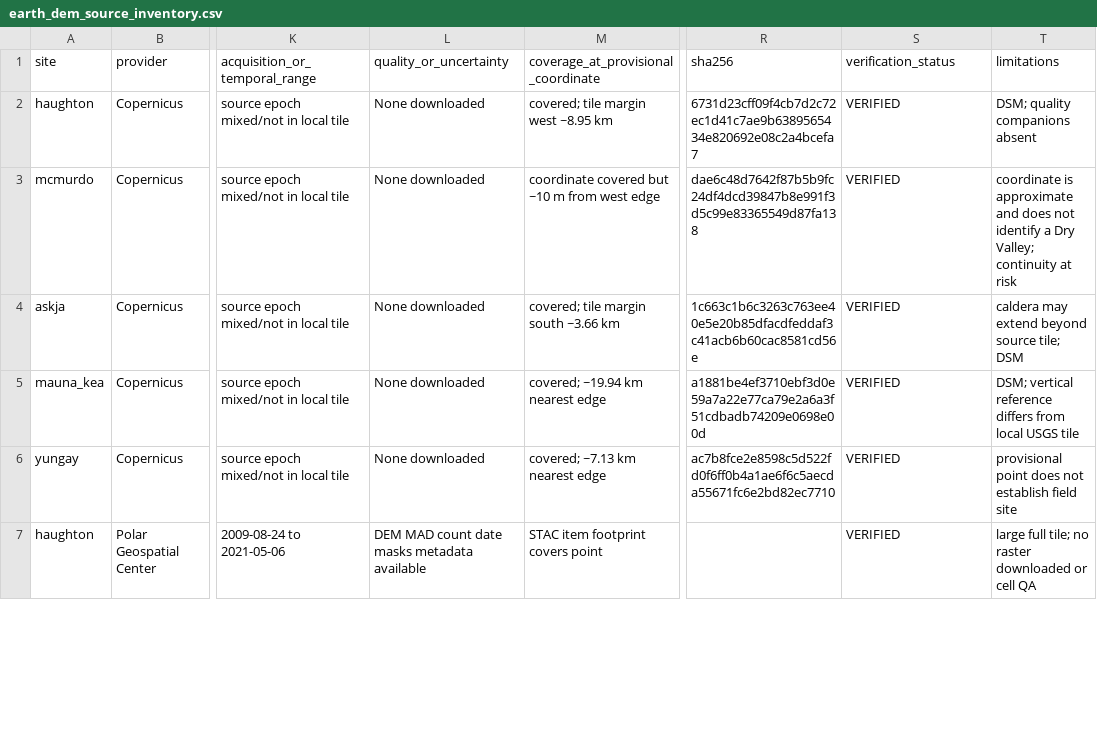
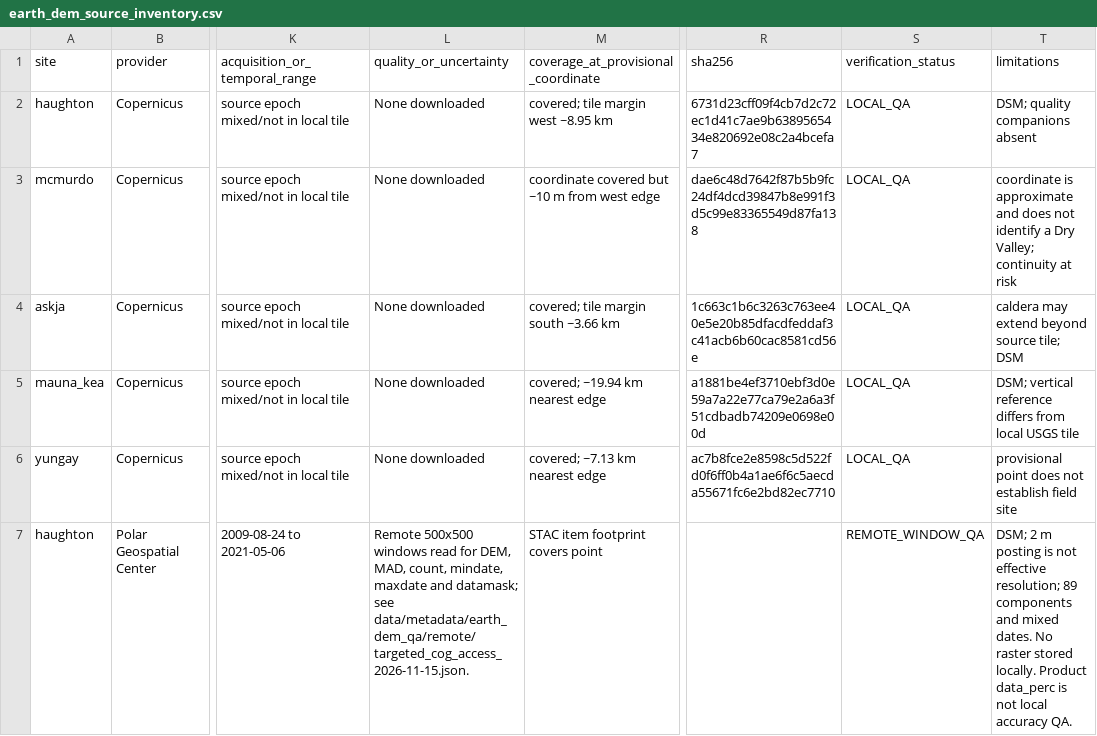
Before and after one commit to MohammadJabr/area-67, a CSV file: data/metadata/earth_dem_source_inventory.csv, drawn as a sheet; only a part is shown, gaps mark what is left out; the diff covers the shown part only; the diff names each change by its address in the sheet, - before the commit and + after, or states it on an @@ line.

Commit message:
Add targeted Earth DEM screening and remote QA

```diff
--- a/data/metadata/earth_dem_source_inventory.csv
+++ b/data/metadata/earth_dem_source_inventory.csv
-S2:S6 (verification_status): VERIFIED
+S2:S6 (verification_status): LOCAL_QA
-L7 (quality_or_uncertainty): DEM MAD count date masks metadata available
+L7 (quality_or_uncertainty): Remote 500x500 windows read for DEM, MAD, count, mindate, maxdate and datamask; see data/metadata/earth_dem_qa/remote/targeted_cog_access_2026-11-15.json.
-S7 (verification_status): VERIFIED
+S7 (verification_status): REMOTE_WINDOW_QA
-T7 (limitations): large full tile; no raster downloaded or cell QA
+T7 (limitations): DSM; 2 m posting is not effective resolution; 89 components and mixed dates. No raster stored locally. Product data_perc is not local accuracy QA.
```
Also changed, not shown: 3 added rows and 34 edited cells elsewhere in this file, 19 other files.
